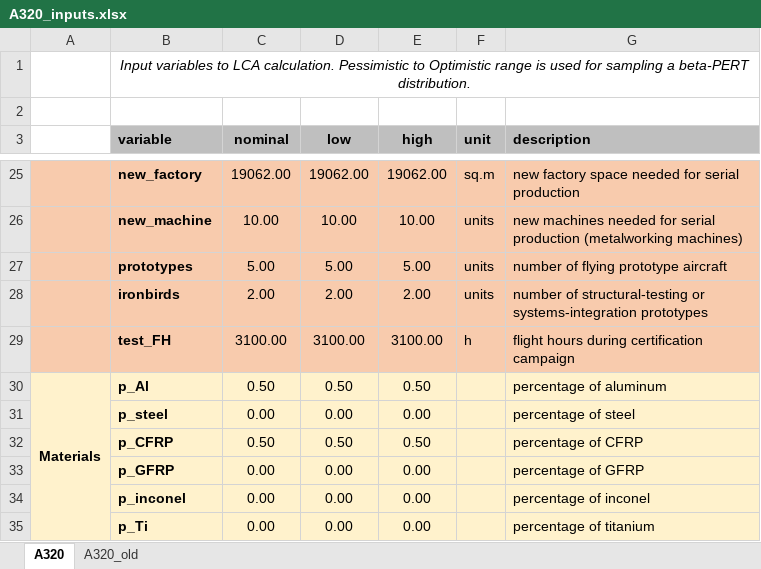
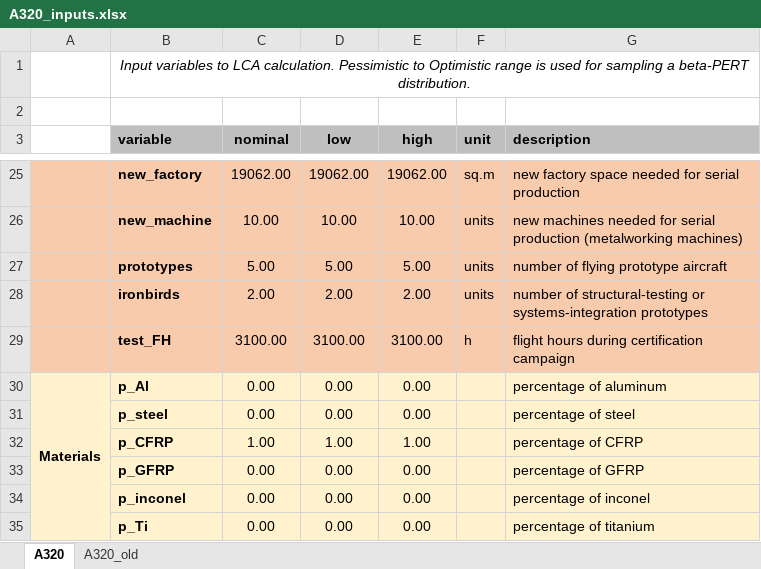
Before and after one commit to gparolin/AEco, an Excel workbook: Data/A320_inputs.xlsx, sheet A320, drawn as a sheet; only a part is shown, gaps mark what is left out; values as stored, in another font and other column widths than the file's, no borders; the diff names each change by its address in the sheet, - before the commit and + after, or states it on an @@ line.

Commit message:
Composite review

```diff
--- a/Data/A320_inputs.xlsx (sheet A320)
+++ b/Data/A320_inputs.xlsx (sheet A320)
-C30 (nominal): 0.50
+C30 (nominal): 0.00
-D30 (low): 0.50
+D30 (low): 0.00
-E30 (high): 0.50
+E30 (high): 0.00
-C32 (nominal): 0.50
+C32 (nominal): 1.00
-D32 (low): 0.50
+D32 (low): 1.00
-E32 (high): 0.50
+E32 (high): 1.00
```
